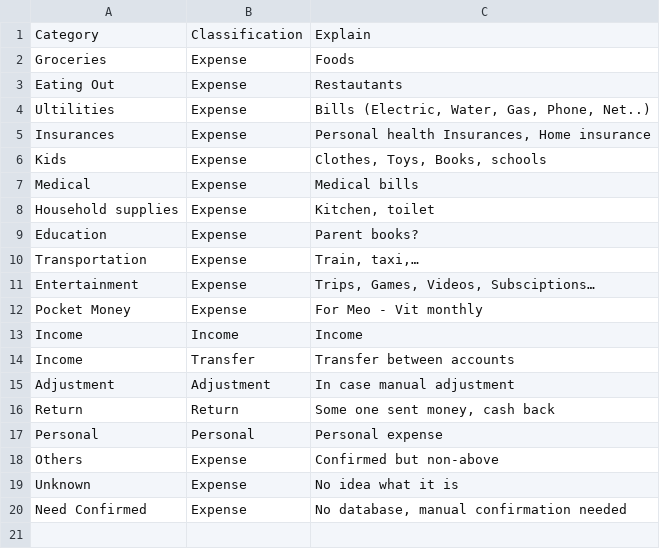
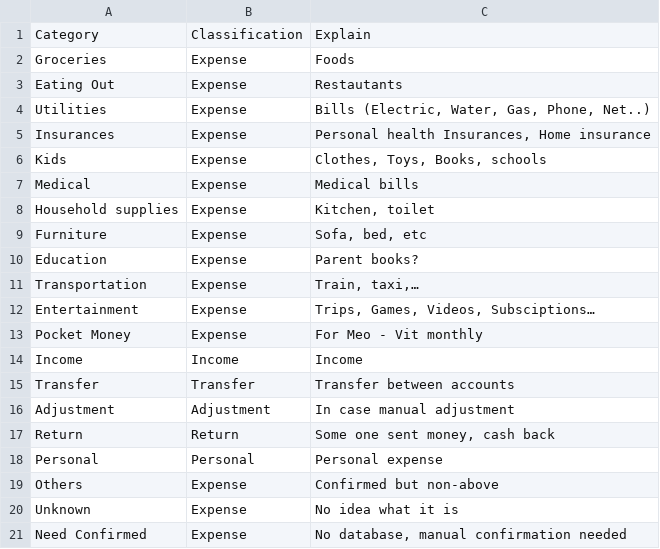
Before and after one commit to NekoDeMeo/HomeAccounting, a CSV file: trial/MeoDemo_Final/Preparation/ExpenseCategories.csv, drawn as a sheet.

```diff
--- a/trial/MeoDemo_Final/Preparation/ExpenseCategories.csv
+++ b/trial/MeoDemo_Final/Preparation/ExpenseCategories.csv
@@ -3,3 +3,3 @@ Groceries,Expense,Foods
 Eating Out,Expense,Restautants
-Ultilities,Expense,"Bills (Electric, Water, Gas, Phone, Net..)"
+Utilities,Expense,"Bills (Electric, Water, Gas, Phone, Net..)"
 Insurances,Expense,"Personal health Insurances, Home insurance"
@@ -8,2 +8,3 @@ Medical,Expense,Medical bills
 Household supplies,Expense,"Kitchen, toilet"
+Furniture,Expense,"Sofa, bed, etc"
 Education,Expense,Parent books?
@@ -13,3 +14,3 @@ Pocket Money,Expense,For Meo - Vit monthly
 Income,Income,Income
-Income,Transfer,Transfer between accounts
+Transfer,Transfer,Transfer between accounts
 Adjustment,Adjustment,In case manual adjustment
```
Also changed, not shown: trial/MeoDemo_Final/Preparation/ExpenseLibrary.csv, 9 other files.
